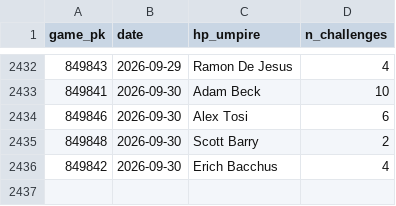
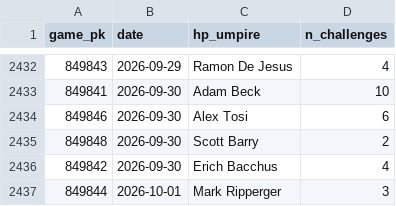
Before and after one commit to jasonbhorne/abs-tracker, a CSV file: data/processed_games.csv, drawn as a sheet; only a part is shown, gaps mark what is left out.

```diff
--- a/data/processed_games.csv
+++ b/data/processed_games.csv
@@ -2436 +2436,2 @@ game_pk,date,hp_umpire,n_challenges
 849842,2026-09-30,Erich Bacchus,4
+849844,2026-10-01,Mark Ripperger,3
```
Also changed, not shown: data/team_timeseries.csv, 2 other files.
